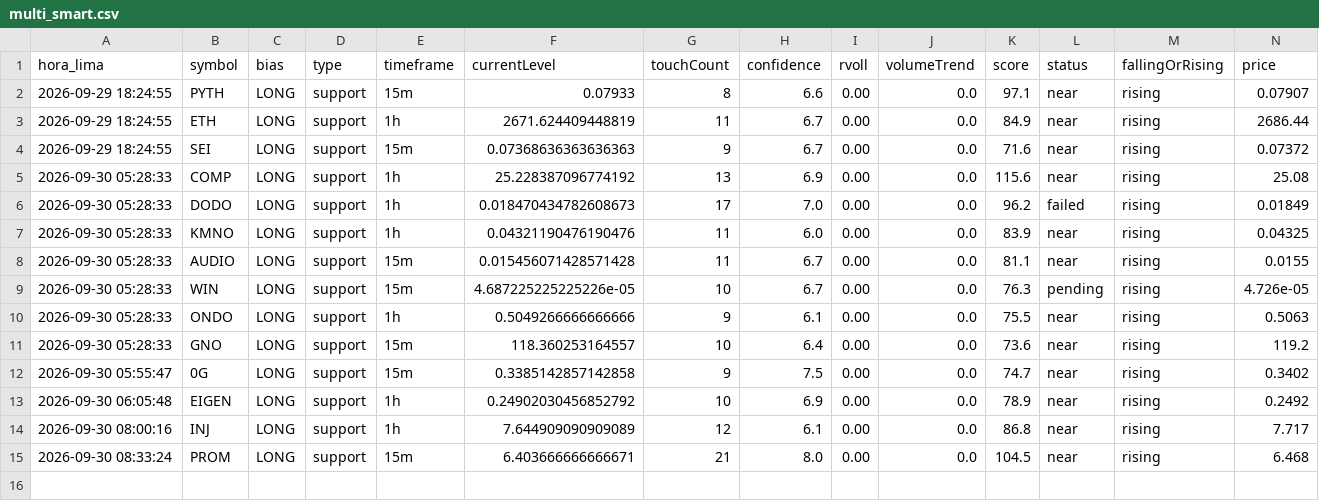
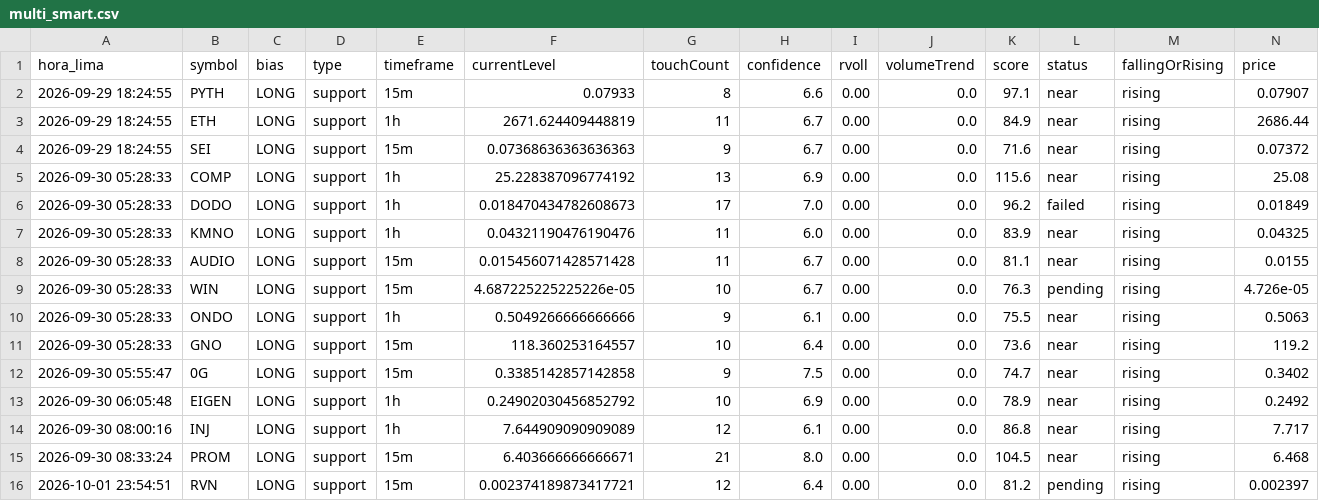
Before and after one commit to mattluna1/interspot, a CSV file: data/multi_smart.csv, drawn as a sheet; only a part is shown; rows hold the shown columns only; the diff names each change by its address in the sheet, - before the commit and + after, or states it on an @@ line.

```diff
--- a/data/multi_smart.csv
+++ b/data/multi_smart.csv
+row 16: 2026-10-01 23:54:51 | RVN | LONG | support | 15m | 0.002374189873417721 | 12 | 6.4 | 0.00 | 0.0 | 81.2 | pending | rising | 0.002397
```
Also changed, not shown: 2 other files.
